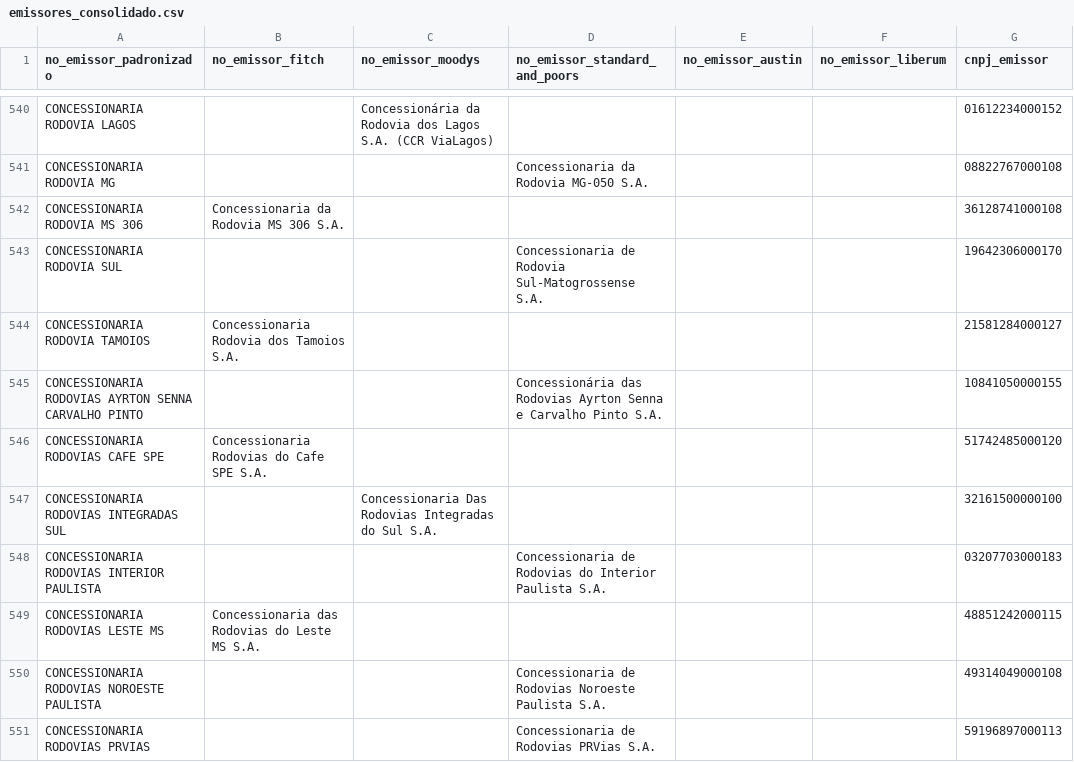
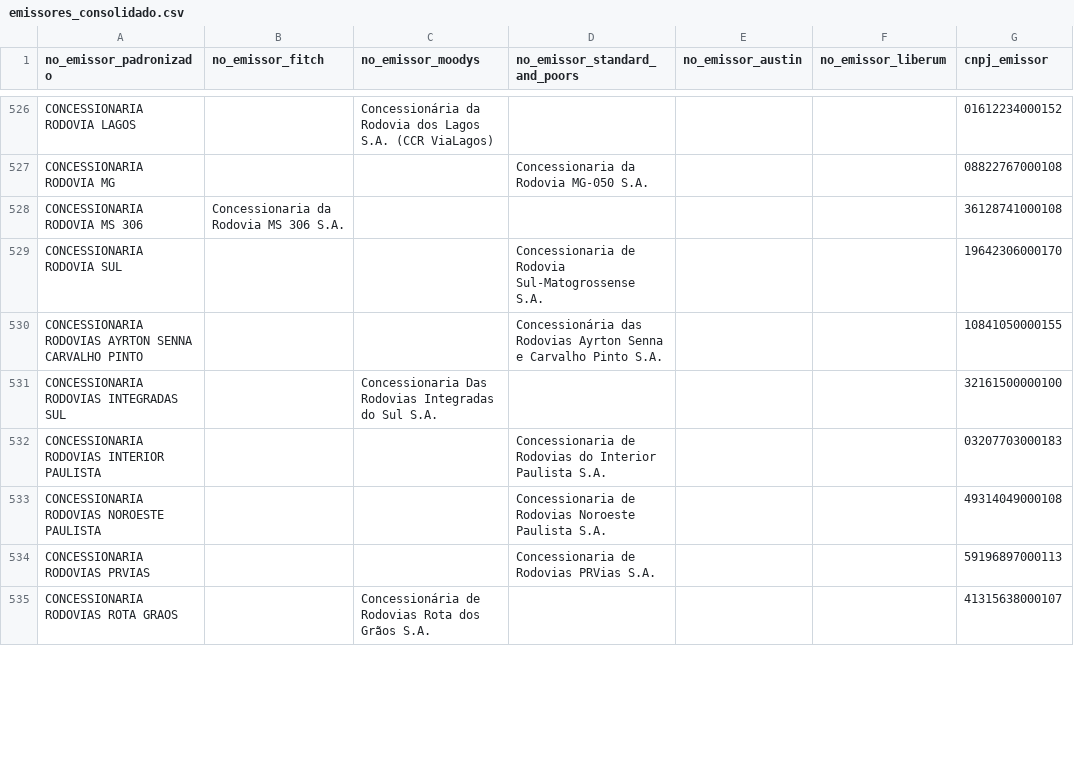
Before and after one commit to PulseDataLabs/PulseRatingsBrasil, a CSV file: data/emissores_consolidado.csv, drawn as a sheet; only a part is shown, gaps mark what is left out; the shorter side is filled out with more unchanged rows; the diff covers the shown part only.

```diff
--- a/data/emissores_consolidado.csv
+++ b/data/emissores_consolidado.csv
@@ -543,8 +529,5 @@ CONCESSIONARIA RODOVIA MS 306,Concessionaria da Rodovia MS 306 S.A.,,,,,36128741
 CONCESSIONARIA RODOVIA SUL,,,Concessionaria de Rodovia Sul-Matogrossense S.A.,,,19642306000170
-CONCESSIONARIA RODOVIA TAMOIOS,Concessionaria Rodovia dos Tamoios S.A.,,,,,21581284000127
 CONCESSIONARIA RODOVIAS AYRTON SENNA CARVALHO PINTO,,,Concessionária das Rodovias Ayrton Senna e Carvalho Pinto S.A.,,,10841050000155
-CONCESSIONARIA RODOVIAS CAFE SPE,Concessionaria Rodovias do Cafe SPE S.A.,,,,,51742485000120
 CONCESSIONARIA RODOVIAS INTEGRADAS SUL,,Concessionaria Das Rodovias Integradas do Sul S.A.,,,,32161500000100
 CONCESSIONARIA RODOVIAS INTERIOR PAULISTA,,,Concessionaria de Rodovias do Interior Paulista S.A.,,,03207703000183
-CONCESSIONARIA RODOVIAS LESTE MS,Concessionaria das Rodovias do Leste MS S.A.,,,,,48851242000115
 CONCESSIONARIA RODOVIAS NOROESTE PAULISTA,,,Concessionaria de Rodovias Noroeste Paulista S.A.,,,49314049000108
```
Also changed, not shown: 65 removed rows and 4 edited cells elsewhere in this file, data/austin_emissores.csv, data/austin_ratings.csv, 11 other files.
